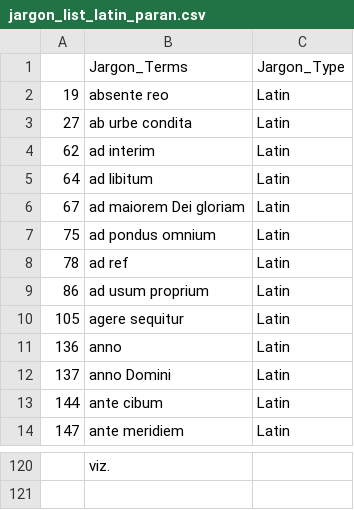
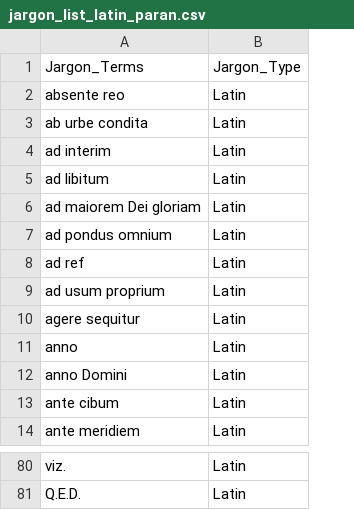
Before and after one commit to gajeam/Pulitzer-Prize-Styleometrics-Project, a CSV file: Rule5/jargon_list_latin_paran.csv, drawn as a sheet; only a part is shown, gaps mark what is left out; removed rows and columns are numbered as before the commit, all else as after; the diff covers the shown part only; the diff names each change by its address in the sheet, - before the commit and + after, or states it on an @@ line.

```diff
--- a/Rule5/jargon_list_latin_paran.csv
+++ b/Rule5/jargon_list_latin_paran.csv
-column A, rows 2-14: 19 | 27 | 62 | 64 | 67 | 75 | 78 | 86 | 105 | 136 | 137 | 144 | 147
-B80: (empty)
+B80: Latin
+row 81: Q.E.D. | Latin
```
Also changed, not shown: 40 removed rows and 13 edited cells elsewhere in this file, 3 other files.
